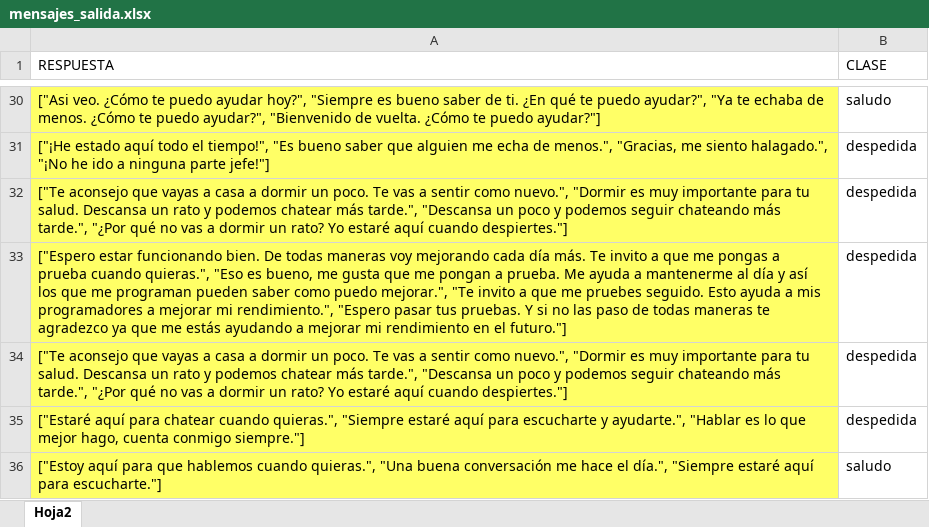
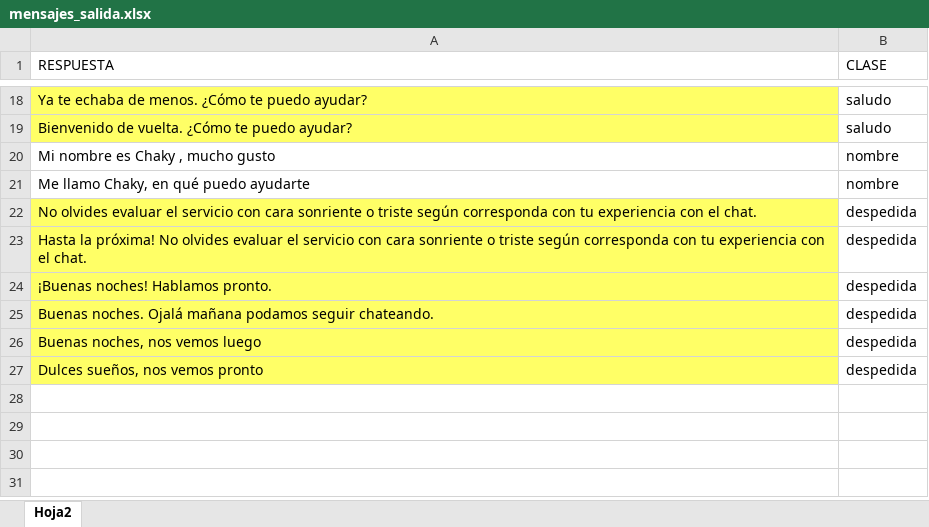
Before and after one commit to CatherineFC/NLP, an Excel workbook: mensajes_salida.xlsx, sheet Hoja2, drawn as a sheet; only a part is shown, gaps mark what is left out; values as stored, in another font and other column widths than the file's, no borders; removed rows and columns are numbered as before the commit, all else as after; the diff covers the shown part only; the diff names each change by its address in the sheet, - before the commit and + after, or states it on an @@ line.

```diff
--- a/mensajes_salida.xlsx (sheet Hoja2)
+++ b/mensajes_salida.xlsx (sheet Hoja2)
-A18 (RESPUESTA): ["Asi veo. ¿Cómo te puedo ayudar hoy?", "Siempre es bueno saber de ti. ¿En qué te puedo ayudar?", "Ya te echaba de menos. ¿Cómo te puedo ayudar?", "Bienvenido de vuelta. ¿Cómo te puedo ayudar?"]
+A18 (RESPUESTA): Ya te echaba de menos. ¿Cómo te puedo ayudar?
+row 19: Bienvenido de vuelta. ¿Cómo te puedo ayudar? | saludo
+row 20: Mi nombre es Chaky , mucho gusto | nombre
+row 21: Me llamo Chaky, en qué puedo ayudarte | nombre
-A22 (RESPUESTA): ["¡He estado aquí todo el tiempo!", "Es bueno saber que alguien me echa de menos.", "Gracias, me siento halagado.", "¡No he ido a ninguna parte jefe!"]
+A22 (RESPUESTA): No olvides evaluar el servicio con cara sonriente o triste según corresponda con tu experiencia con el chat.
-A23 (RESPUESTA): ["Te aconsejo que vayas a casa a dormir un poco. Te vas a sentir como nuevo.", "Dormir es muy importante para tu salud. Descansa un rato y podemos chatear más tarde.", "Descansa un poco y podemos seguir chateando más tarde.", "¿Por qué no vas a dormir un rato? Yo estaré aquí cuando despiertes."]
+A23 (RESPUESTA): Hasta la próxima! No olvides evaluar el servicio con cara sonriente o triste según corresponda con tu experiencia con el chat.
+row 24: ¡Buenas noches! Hablamos pronto. | despedida
-A25 (RESPUESTA): ["Espero estar funcionando bien. De todas maneras voy mejorando cada día más. Te invito a que me pongas a prueba cuando quieras.", "Eso es bueno, me gusta que me pongan a prueba. Me ayuda a mantenerme al día y así los que me programan pueden saber como puedo mejorar.", "Te invito a que me pruebes seguido. Esto ayuda a mis programadores a mejorar mi rendimiento.", "Espero pasar tus pruebas. Y si no las paso de todas maneras te agradezco ya que me estás ayudando a mejorar mi rendimiento en el futuro."]
+A25 (RESPUESTA): Buenas noches. Ojalá mañana podamos seguir chateando.
-A26 (RESPUESTA): ["Te aconsejo que vayas a casa a dormir un poco. Te vas a sentir como nuevo.", "Dormir es muy importante para tu salud. Descansa un rato y podemos chatear más tarde.", "Descansa un poco y podemos seguir chateando más tarde.", "¿Por qué no vas a dormir un rato? Yo estaré aquí cuando despiertes."]
+A26 (RESPUESTA): Buenas noches, nos vemos luego
-A27 (RESPUESTA): ["Estaré aquí para chatear cuando quieras.", "Siempre estaré aquí para escucharte y ayudarte.", "Hablar es lo que mejor hago, cuenta conmigo siempre."]
+A27 (RESPUESTA): Dulces sueños, nos vemos pronto
-row 36: ["Estoy aquí para que hablemos cuando quieras.", "Una buena conversación me hace el día.", "Siempre estaré aquí para escucharte."] | saludo
```
Also changed, not shown: 12 removed rows and 15 edited cells elsewhere in this sheet, mensajes_entrada.xlsx, tablaQA.xlsx.
